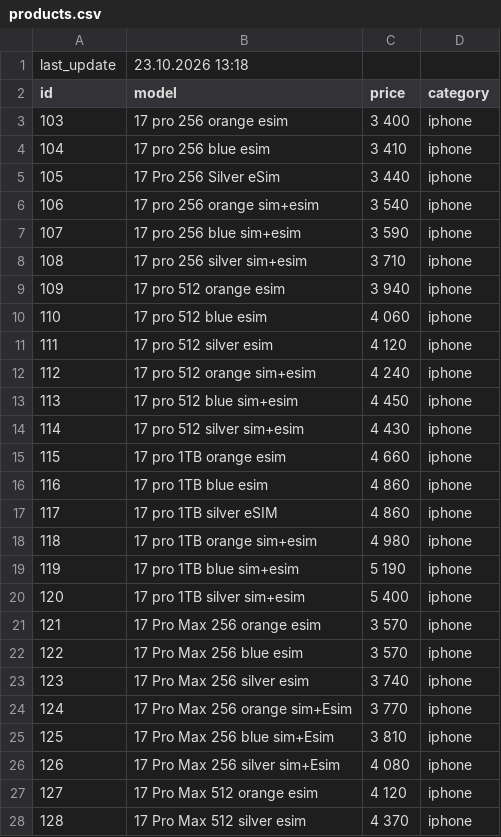
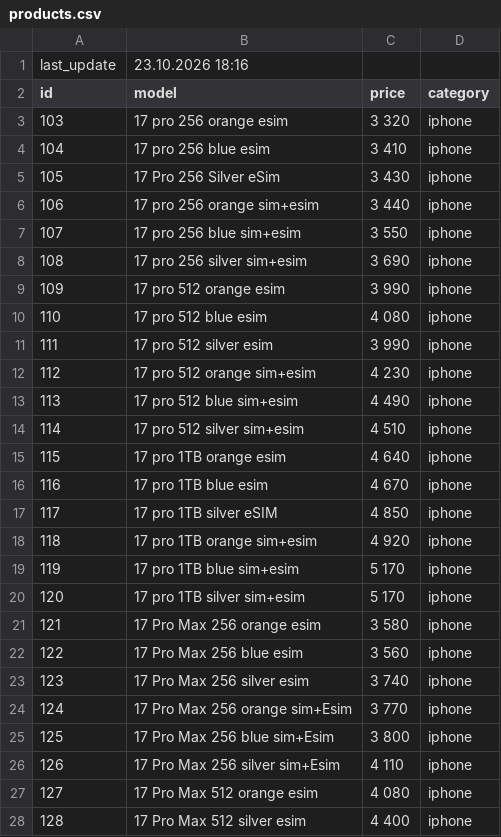
Before and after one commit to nlitvinovich/applit_prod, a CSV file: products.csv, drawn as a sheet; only a part is shown; the diff covers the shown part only.

Commit message:
Update products.csv

```diff
--- a/products.csv
+++ b/products.csv
@@ -1,28 +1,28 @@
-last_update,23.10.2026 13:18
+last_update,23.10.2026 18:16
 id,model,price,category
-103,17 pro 256 orange esim,3 400,iphone
+103,17 pro 256 orange esim,3 320,iphone
 104,17 pro 256 blue esim,3 410,iphone
-105,17 Pro 256 Silver eSim,3 440,iphone
-106,17 pro 256 orange sim+esim,3 540,iphone
-107,17 pro 256 blue sim+esim,3 590,iphone
-108,17 pro 256 silver sim+esim,3 710,iphone
-109,17 pro 512 orange esim,3 940,iphone
-110,17 pro 512 blue esim,4 060,iphone
-111,17 pro 512 silver esim,4 120,iphone
-112,17 pro 512 orange sim+esim,4 240,iphone
-113,17 pro 512 blue sim+esim,4 450,iphone
-114,17 pro 512 silver sim+esim,4 430,iphone
-115,17 pro 1TB orange esim,4 660,iphone
-116,17 pro 1TB blue esim,4 860,iphone
-117,17 pro 1TB silver eSIM,4 860,iphone
-118,17 pro 1TB orange sim+esim,4 980,iphone
-119,17 pro 1TB blue sim+esim,5 190,iphone
-120,17 pro 1TB silver sim+esim,5 400,iphone
-121,17 Pro Max 256 orange esim,3 570,iphone
-122,17 Pro Max 256 blue esim,3 570,iphone
+105,17 Pro 256 Silver eSim,3 430,iphone
+106,17 pro 256 orange sim+esim,3 440,iphone
+107,17 pro 256 blue sim+esim,3 550,iphone
+108,17 pro 256 silver sim+esim,3 690,iphone
+109,17 pro 512 orange esim,3 990,iphone
+110,17 pro 512 blue esim,4 080,iphone
+111,17 pro 512 silver esim,3 990,iphone
+112,17 pro 512 orange sim+esim,4 230,iphone
+113,17 pro 512 blue sim+esim,4 490,iphone
+114,17 pro 512 silver sim+esim,4 510,iphone
+115,17 pro 1TB orange esim,4 640,iphone
+116,17 pro 1TB blue esim,4 670,iphone
+117,17 pro 1TB silver eSIM,4 850,iphone
+118,17 pro 1TB orange sim+esim,4 920,iphone
+119,17 pro 1TB blue sim+esim,5 170,iphone
+120,17 pro 1TB silver sim+esim,5 170,iphone
+121,17 Pro Max 256 orange esim,3 580,iphone
+122,17 Pro Max 256 blue esim,3 560,iphone
 123,17 Pro Max 256 silver esim,3 740,iphone
 124,17 Pro Max 256 orange sim+Esim,3 770,iphone
-125,17 Pro Max 256 blue sim+Esim,3 810,iphone
-126,17 Pro Max 256 silver sim+Esim,4 080,iphone
-127,17 Pro Max 512 orange esim,4 120,iphone
-128,17 Pro Max 512 silver esim,4 370,iphone
+125,17 Pro Max 256 blue sim+Esim,3 800,iphone
+126,17 Pro Max 256 silver sim+Esim,4 110,iphone
+127,17 Pro Max 512 orange esim,4 080,iphone
+128,17 Pro Max 512 silver esim,4 400,iphone
```
Also changed, not shown: 174 edited cells elsewhere in this file.
